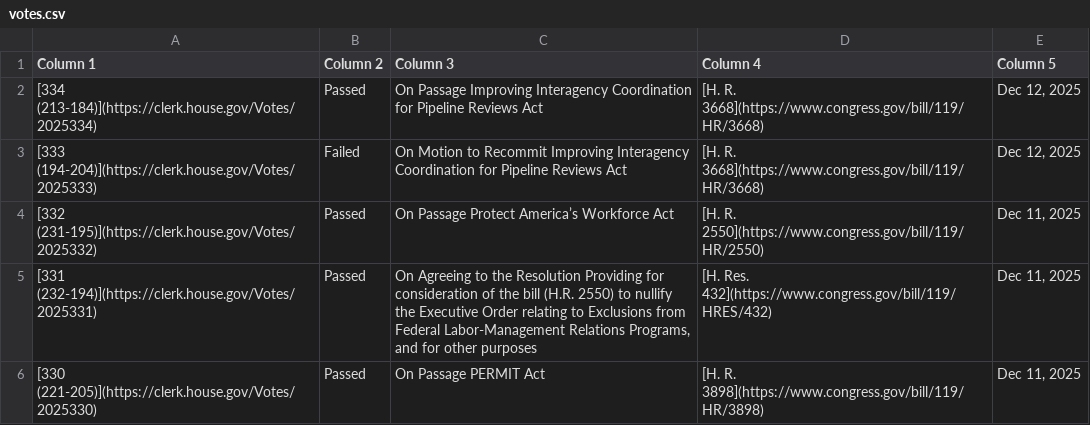
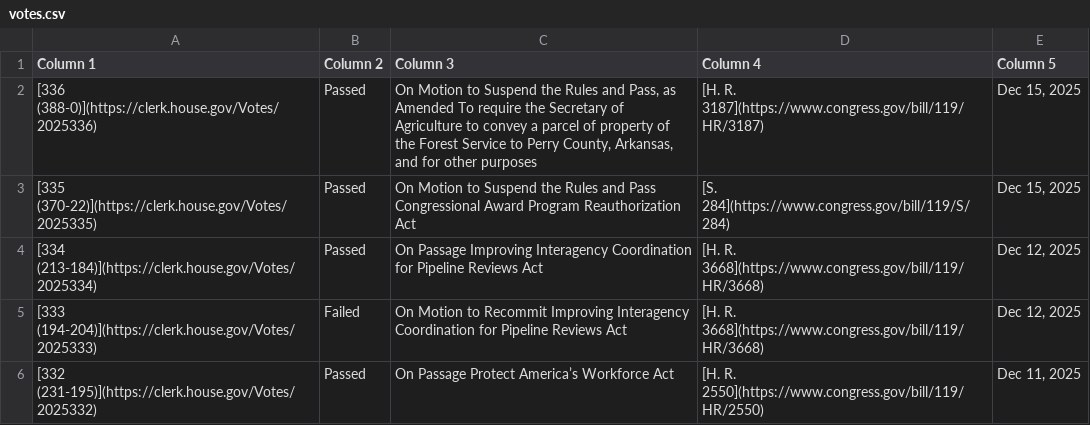
Before and after one commit to aomiller21/House_Votes, a CSV file: votes.csv, drawn as a sheet; only a part is shown; the shorter side is filled out with more unchanged rows.

```diff
--- a/votes.csv
+++ b/votes.csv
@@ -1,2 +1,4 @@
 Column 1,Column 2,Column 3,Column 4,Column 5
+[336 (388-0)](https://clerk.house.gov/Votes/2025336),Passed,"On Motion to Suspend the Rules and Pass, as Amended To require the Secretary of Agriculture to convey a parcel of property of the Forest Service to Perry County, Arkansas, and for other purposes",[H. R. 3187](https://www.congress.gov/bill/119/HR/3187),"Dec 15, 2025"
+[335 (370-22)](https://clerk.house.gov/Votes/2025335),Passed,On Motion to Suspend the Rules and Pass Congressional Award Program Reauthorization Act,[S. 284](https://www.congress.gov/bill/119/S/284),"Dec 15, 2025"
 [334 (213-184)](https://clerk.house.gov/Votes/2025334),Passed,On Passage Improving Interagency Coordination for Pipeline Reviews Act,[H. R. 3668](https://www.congress.gov/bill/119/HR/3668),"Dec 12, 2025"
```
